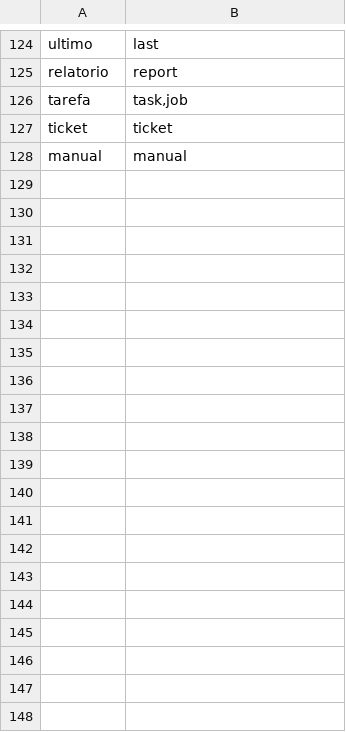
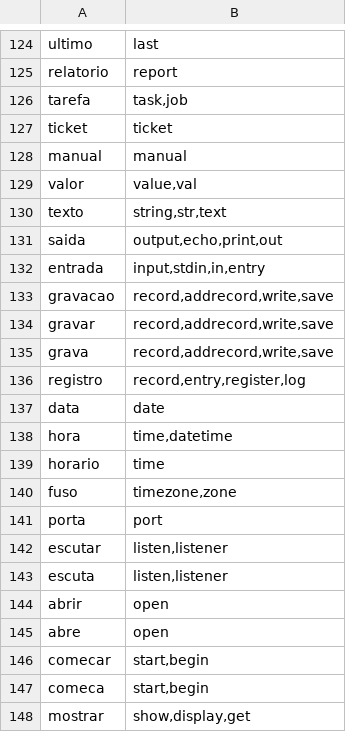
Before and after one commit to dedeusgui/sidecar, a TSV file: internal/lexical/lexicon_pt_en.tsv, drawn as a sheet; only a part is shown, gaps mark what is left out; the diff covers the shown part only; the diff names each change by its address in the sheet, - before the commit and + after, or states it on an @@ line.

Commit message:
feat(retrieve,lexical,extract): 10-repo benchmark 50/50 pass, Voice Mode focal distillation, Python docstrings, and cross-lingual cognate parity

```diff
--- a/internal/lexical/lexicon_pt_en.tsv
+++ b/internal/lexical/lexicon_pt_en.tsv
+row 129: valor | value,val
+row 130: texto | string,str,text
+row 131: saida | output,echo,print,out
+row 132: entrada | input,stdin,in,entry
+row 133: gravacao | record,addrecord,write,save
+row 134: gravar | record,addrecord,write,save
+row 135: grava | record,addrecord,write,save
+row 136: registro | record,entry,register,log
+row 137: data | date
+row 138: hora | time,datetime
+row 139: horario | time
+row 140: fuso | timezone,zone
+row 141: porta | port
+row 142: escutar | listen,listener
+row 143: escuta | listen,listener
+row 144: abrir | open
+row 145: abre | open
+row 146: comecar | start,begin
+row 147: comeca | start,begin
+row 148: mostrar | show,display,get
```
Also changed, not shown: 18 added rows and 1 edited cell elsewhere in this file, 10 other files.
